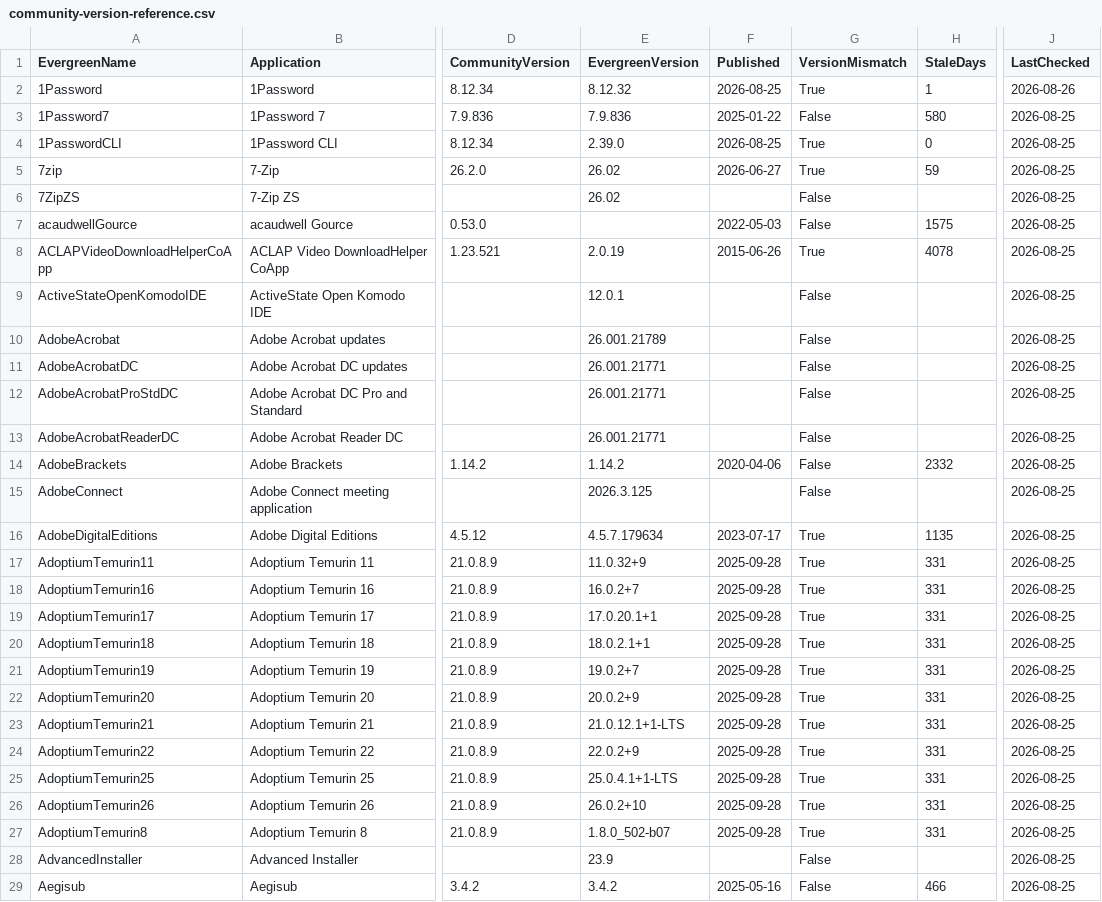
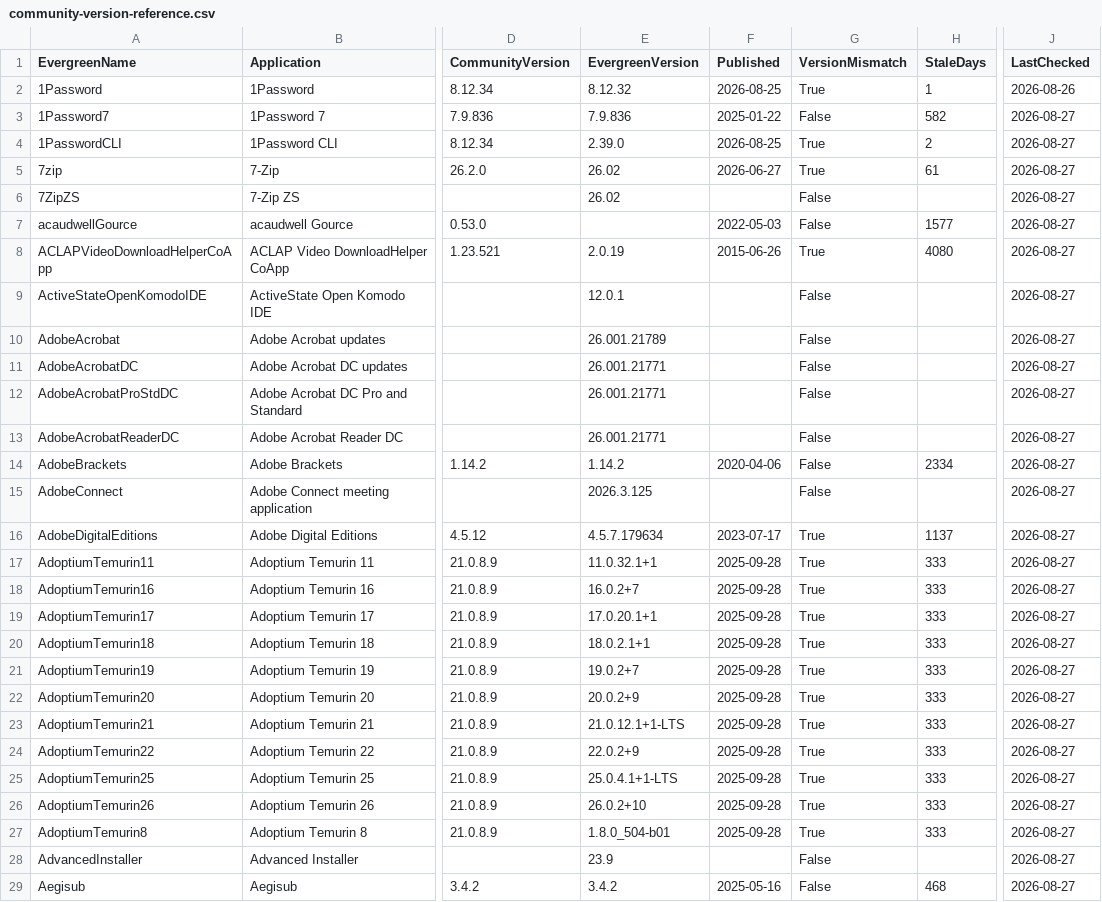
Before and after one commit to patsaindon/chocolatey-packages, a CSV file: prospecting/community-version-reference.csv, drawn as a sheet; only a part is shown, gaps mark what is left out; the diff covers the shown part only; the diff names each change by its address in the sheet, - before the commit and + after, or states it on an @@ line.

```diff
--- a/prospecting/community-version-reference.csv
+++ b/prospecting/community-version-reference.csv
-H3 (StaleDays): 580
+H3 (StaleDays): 582
-J3:J29 (LastChecked): 2026-08-25
+J3:J29 (LastChecked): 2026-08-27
-H4 (StaleDays): 0
+H4 (StaleDays): 2
-H5 (StaleDays): 59
+H5 (StaleDays): 61
-H7 (StaleDays): 1575
+H7 (StaleDays): 1577
-H8 (StaleDays): 4078
+H8 (StaleDays): 4080
-H14 (StaleDays): 2332
+H14 (StaleDays): 2334
-H16 (StaleDays): 1135
+H16 (StaleDays): 1137
-E17 (EvergreenVersion): 11.0.32+9
+E17 (EvergreenVersion): 11.0.32.1+1
-H17:H27 (StaleDays): 331
+H17:H27 (StaleDays): 333
-E27 (EvergreenVersion): 1.8.0_502-b07
+E27 (EvergreenVersion): 1.8.0_504-b01
-H29 (StaleDays): 466
+H29 (StaleDays): 468
```
Also changed, not shown: 6 edited cells elsewhere in this file.
